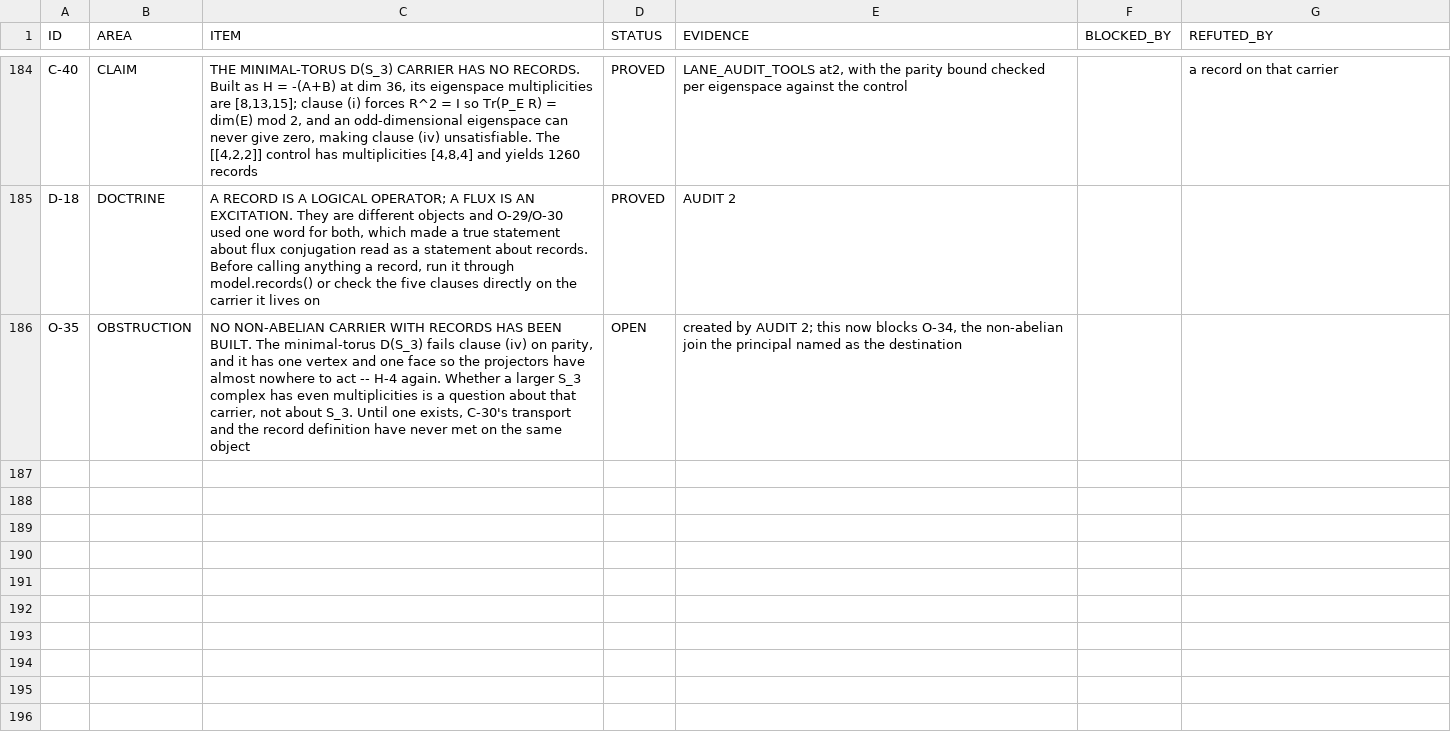
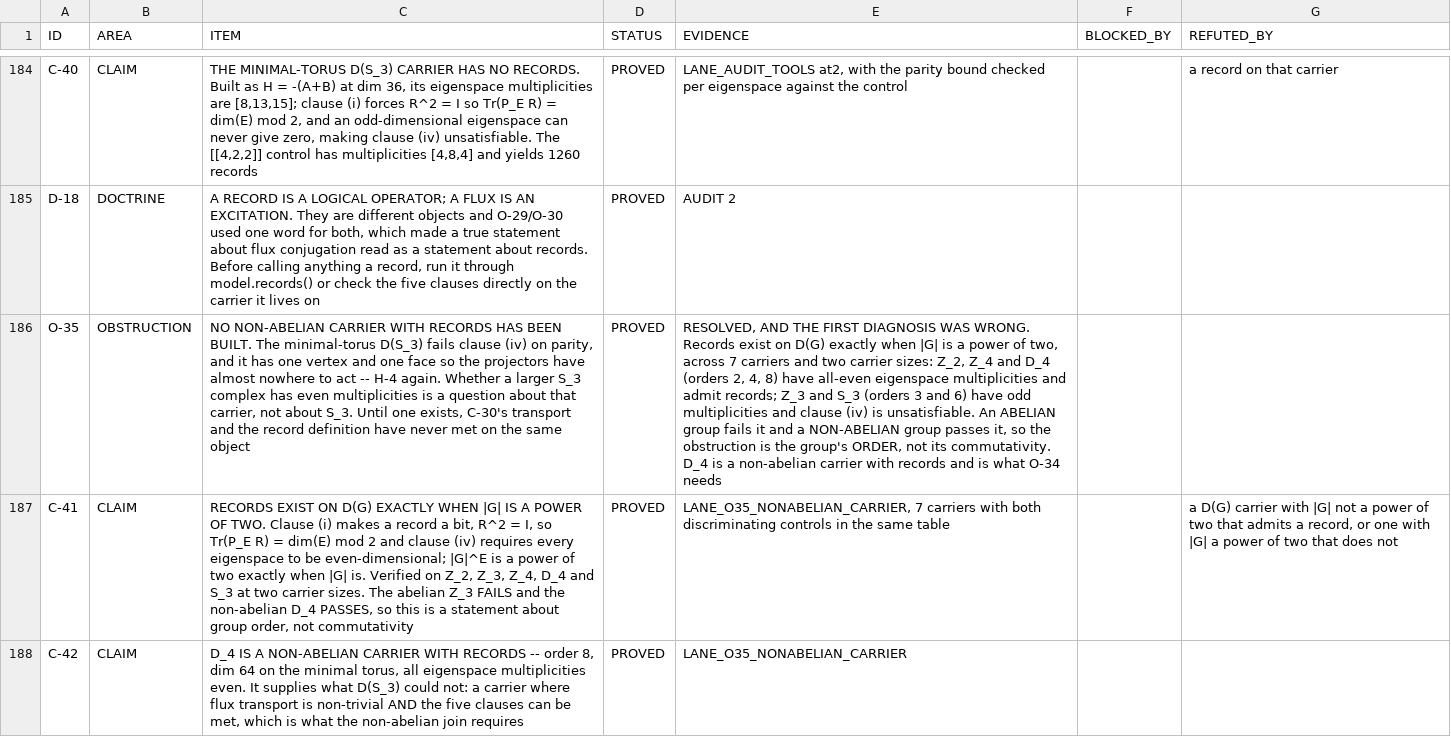
Before and after one commit to gravacle/where-atoms-come-from, a TSV file: ledger/status_ledger.tsv, drawn as a sheet; only a part is shown, gaps mark what is left out; the diff names each change by its address in the sheet, - before the commit and + after, or states it on an @@ line.

```diff
--- a/ledger/status_ledger.tsv
+++ b/ledger/status_ledger.tsv
-D186 (STATUS): OPEN
+D186 (STATUS): PROVED
-E186 (EVIDENCE): created by AUDIT 2; this now blocks O-34, the non-abelian join the principal named as the destination
+E186 (EVIDENCE): RESOLVED, AND THE FIRST DIAGNOSIS WAS WRONG. Records exist on D(G) exactly when |G| is a power of two, across 7 carriers and two carrier sizes: Z_2, Z_4 and D_4 (orders 2, 4, 8) have all-even eigenspace multiplicities and admit records; Z_3 and S_3 (orders 3 and 6) have odd multiplicities and clause (iv) is unsatisfiable. An ABELIAN group fails it and a NON-ABELIAN group passes it, so the obstruction is the group's ORDER, not its commutativity. D_4 is a non-abelian carrier with records and is what O-34 needs
+row 187: C-41 | CLAIM | RECORDS EXIST ON D(G) EXACTLY WHEN |G| IS A POWER OF TWO. Clause (i) makes a record a bit, R^2 = I, so Tr(P_E R) = dim(E) mod 2 and clause (iv) requires every eigenspace to be even-dimensional; |G|^E is a power of two exactly when |G| is. Verified on Z_2, Z_3, Z_4, D_4 and S_3 at two carrier sizes. The abelian Z_3 FAILS and the non-abelian D_4 PASSES, so this is a statement about group order, not commutativity | PROVED | LANE_O35_NONABELIAN_CARRIER, 7 carriers with both discriminating controls in the same table |  | a D(G) carrier with |G| not a power of two that admits a record, or one with |G| a power of two that does not
+row 188: C-42 | CLAIM | D_4 IS A NON-ABELIAN CARRIER WITH RECORDS -- order 8, dim 64 on the minimal torus, all eigenspace multiplicities even. It supplies what D(S_3) could not: a carrier where flux transport is non-trivial AND the five clauses can be met, which is what the non-abelian join requires | PROVED | LANE_O35_NONABELIAN_CARRIER
```
Also changed, not shown: 10 other files.
